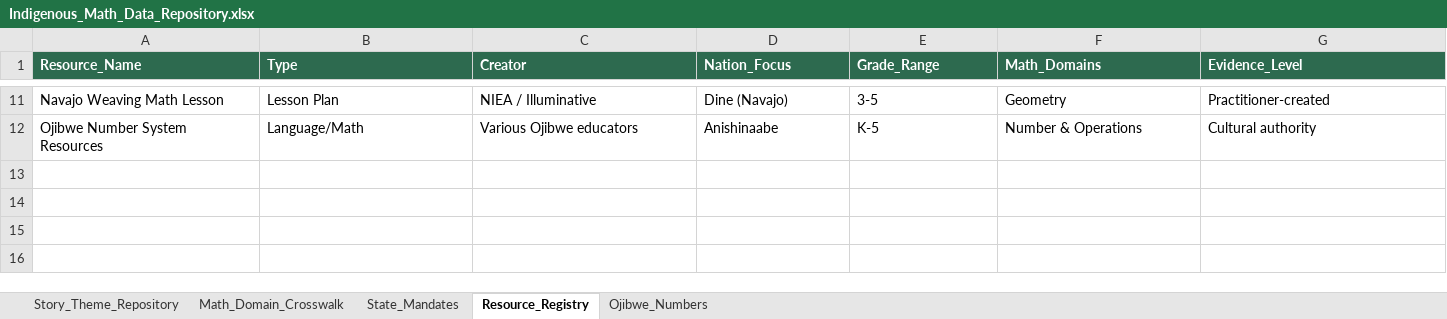
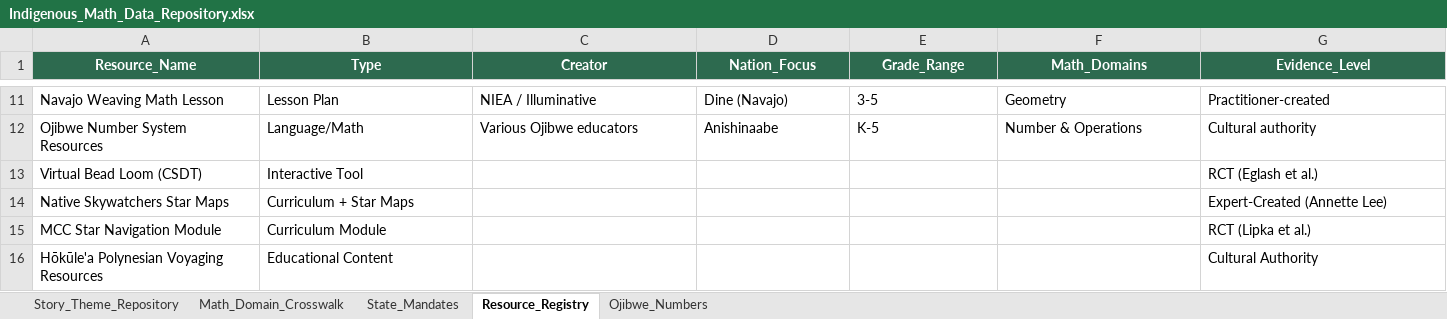
Before and after one commit to discrafty-cpu/indigenous-math-integration, an Excel workbook: Indigenous_Math_Data_Repository.xlsx, sheet Resource_Registry, drawn as a sheet; only a part is shown, gaps mark what is left out; values as stored, in another font and other column widths than the file's, no borders; rows hold the shown columns only; the diff covers the shown part only; the diff names each change by its address in the sheet, - before the commit and + after, or states it on an @@ line.

```diff
--- a/Indigenous_Math_Data_Repository.xlsx (sheet Resource_Registry)
+++ b/Indigenous_Math_Data_Repository.xlsx (sheet Resource_Registry)
-A1:G1 alignment: left
+A1:G1 alignment: center
+row 13: Virtual Bead Loom (CSDT) | Interactive Tool |  |  |  |  | RCT (Eglash et al.)
+row 14: Native Skywatchers Star Maps | Curriculum + Star Maps |  |  |  |  | Expert-Created (Annette Lee)
+row 15: MCC Star Navigation Module | Curriculum Module |  |  |  |  | RCT (Lipka et al.)
+row 16: Hōkūle'a Polynesian Voyaging Resources | Educational Content |  |  |  |  | Cultural Authority
```
Also changed, not shown: cell formats elsewhere in this sheet, sheet Story_Theme_Repository, sheet Math_Domain_Crosswalk, sheet State_Mandates, sheet Ojibwe_Numbers, 1 other file.
